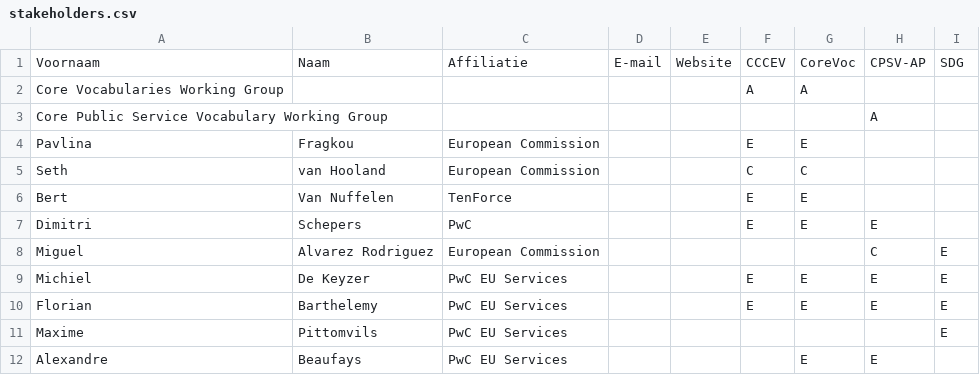
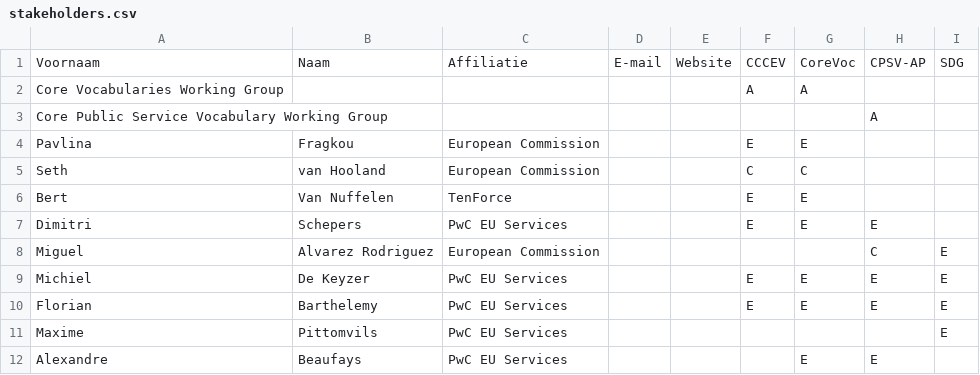
Before and after one commit to jitsedc/semiceuthema, a CSV file: stakeholders.csv, drawn as a sheet.

Commit message:
update

```diff
--- a/stakeholders.csv
+++ b/stakeholders.csv
@@ -6,3 +6,3 @@ Seth;van Hooland;European Commission;;;C;C;;;
 Bert;Van Nuffelen;TenForce;;;E;E;;;
-Dimitri;Schepers;PwC;;;E;E;E;;
+Dimitri;Schepers;PwC EU Services;;;E;E;E;;
 Miguel;Alvarez Rodriguez;European Commission;;;;;C;E;
```
